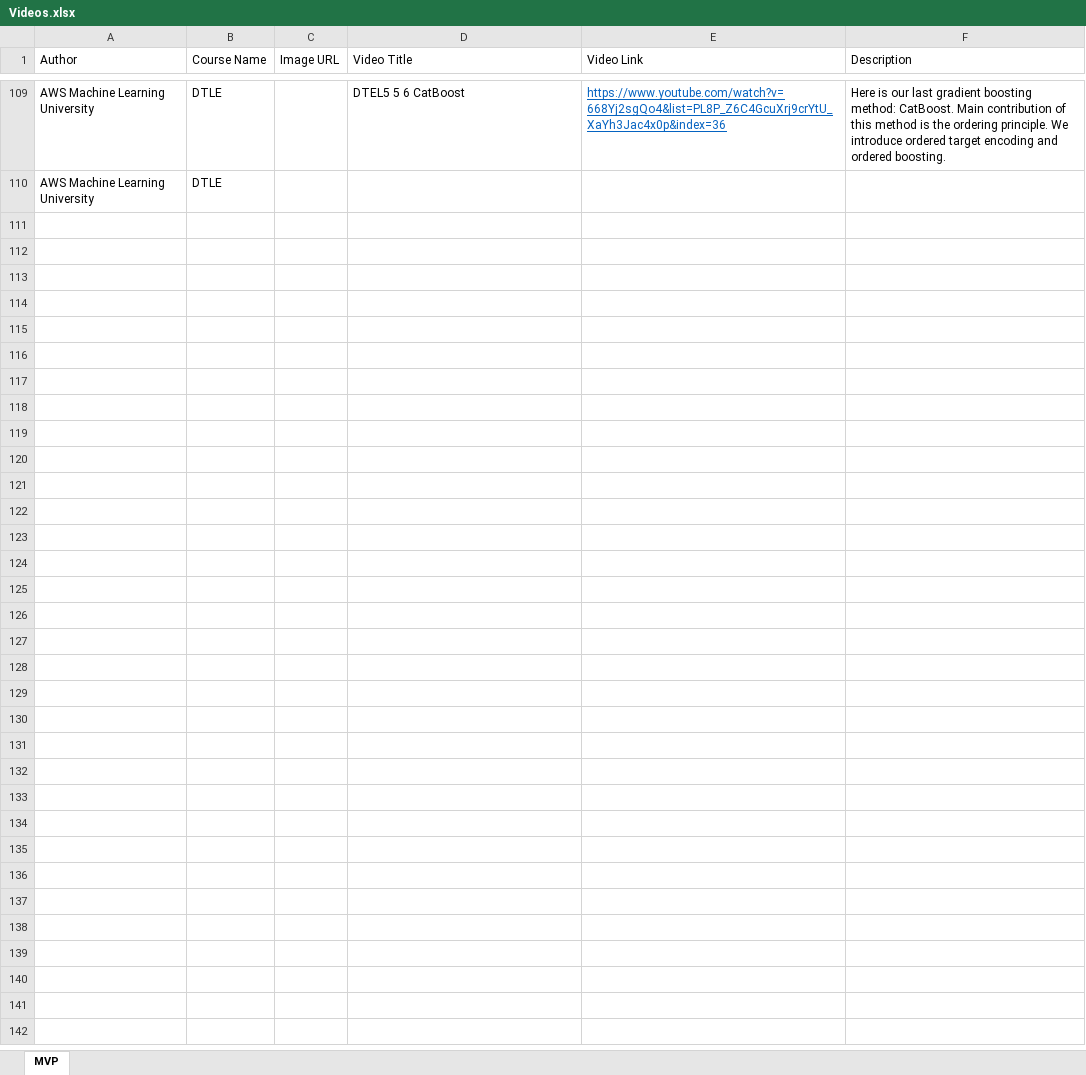
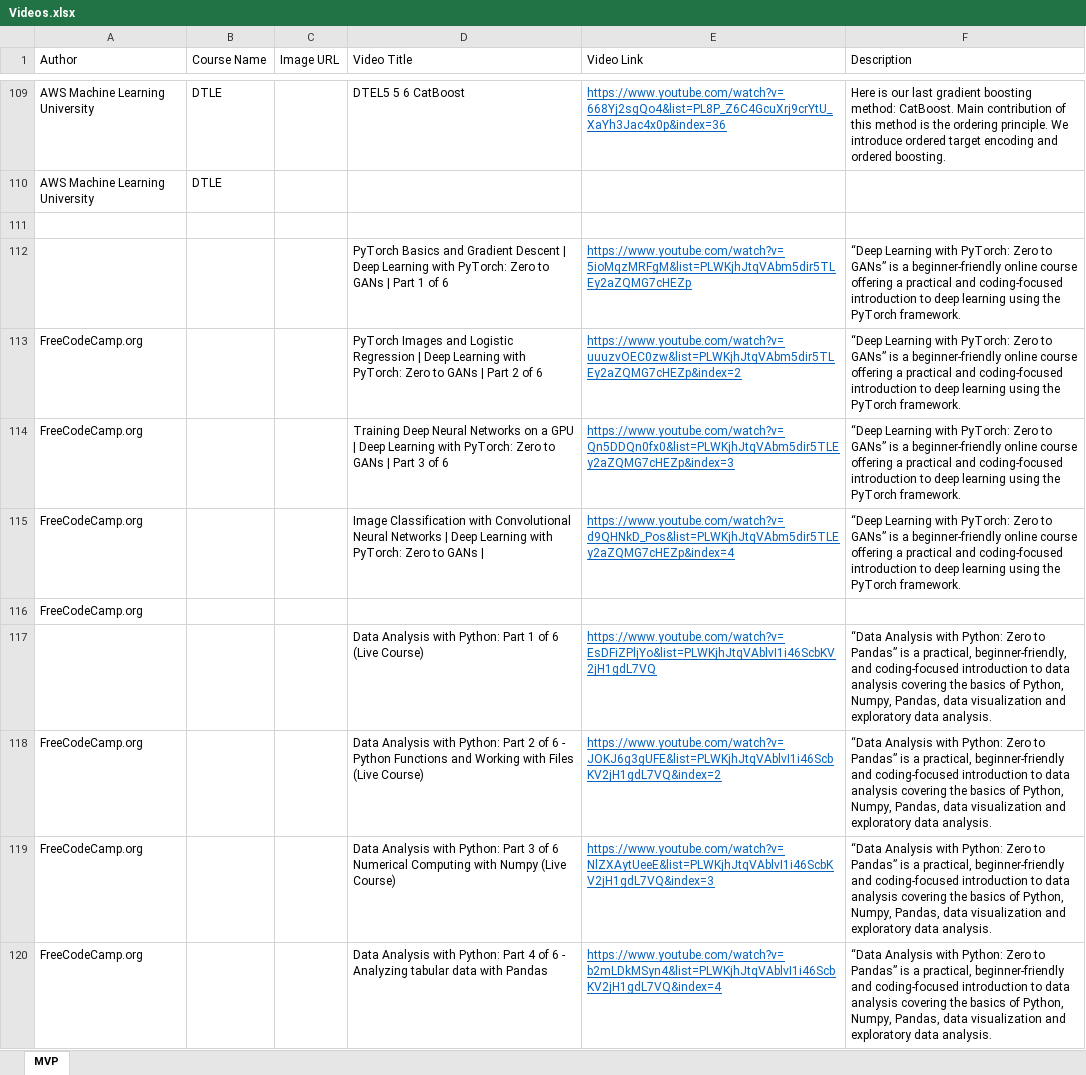
Before and after one commit to allanchua101/hau-ai-powered-lms, an Excel workbook: content/Videos.xlsx, sheet MVP, drawn as a sheet; only a part is shown, gaps mark what is left out; values as stored, in another font and other column widths than the file's, no borders; the diff covers the shown part only; the diff names each change by its address in the sheet, - before the commit and + after, or states it on an @@ line.

Commit message:
UPDATED

```diff
--- a/content/Videos.xlsx (sheet MVP)
+++ b/content/Videos.xlsx (sheet MVP)
+row 111: (empty)
+row 112:  |  |  | PyTorch Basics and Gradient Descent | Deep Learning with PyTorch: Zero to GANs | Part 1 of 6 | https://www.youtube.com/watch?v=5ioMqzMRFgM&list=PLWKjhJtqVAbm5dir5TLEy2aZQMG7cHEZp | “Deep Learning with PyTorch: Zero to GANs” is a beginner-friendly online course offering a practical and coding-focused introduction to deep learning using the PyTorch framework.
+row 113: FreeCodeCamp.org |  |  | PyTorch Images and Logistic Regression | Deep Learning with PyTorch: Zero to GANs | Part 2 of 6 | https://www.youtube.com/watch?v=uuuzvOEC0zw&list=PLWKjhJtqVAbm5dir5TLEy2aZQMG7cHEZp&index=2 | “Deep Learning with PyTorch: Zero to GANs” is a beginner-friendly online course offering a practical and coding-focused introduction to deep learning using the PyTorch framework.
+row 114: FreeCodeCamp.org |  |  | Training Deep Neural Networks on a GPU | Deep Learning with PyTorch: Zero to GANs | Part 3 of 6 | https://www.youtube.com/watch?v=Qn5DDQn0fx0&list=PLWKjhJtqVAbm5dir5TLEy2aZQMG7cHEZp&index=3 | “Deep Learning with PyTorch: Zero to GANs” is a beginner-friendly online course offering a practical and coding-focused introduction to deep learning using the PyTorch framework.
+row 115: FreeCodeCamp.org |  |  | Image Classification with Convolutional Neural Networks | Deep Learning with PyTorch: Zero to GANs | | https://www.youtube.com/watch?v=d9QHNkD_Pos&list=PLWKjhJtqVAbm5dir5TLEy2aZQMG7cHEZp&index=4 | “Deep Learning with PyTorch: Zero to GANs” is a beginner-friendly online course offering a practical and coding-focused introduction to deep learning using the PyTorch framework.
+row 116: FreeCodeCamp.org
+row 117:  |  |  | Data Analysis with Python: Part 1 of 6 (Live Course) | https://www.youtube.com/watch?v=EsDFiZPljYo&list=PLWKjhJtqVAblvI1i46ScbKV2jH1gdL7VQ | “Data Analysis with Python: Zero to Pandas” is a practical, beginner-friendly, and coding-focused introduction to data analysis covering the basics of Python, Numpy, Pandas, data visualization and exploratory data analysis.
+row 118: FreeCodeCamp.org |  |  | Data Analysis with Python: Part 2 of 6 - Python Functions and Working with Files (Live Course) | https://www.youtube.com/watch?v=JOKJ6g3gUFE&list=PLWKjhJtqVAblvI1i46ScbKV2jH1gdL7VQ&index=2 | “Data Analysis with Python: Zero to Pandas” is a practical, beginner-friendly and coding-focused introduction to data analysis covering the basics of Python, Numpy, Pandas, data visualization and exploratory data analysis.
+row 119: FreeCodeCamp.org |  |  | Data Analysis with Python: Part 3 of 6 Numerical Computing with Numpy (Live Course) | https://www.youtube.com/watch?v=NlZXAytUeeE&list=PLWKjhJtqVAblvI1i46ScbKV2jH1gdL7VQ&index=3 | “Data Analysis with Python: Zero to Pandas” is a practical, beginner-friendly and coding-focused introduction to data analysis covering the basics of Python, Numpy, Pandas, data visualization and exploratory data analysis.
+row 120: FreeCodeCamp.org |  |  | Data Analysis with Python: Part 4 of 6 - Analyzing tabular data with Pandas | https://www.youtube.com/watch?v=b2mLDkMSyn4&list=PLWKjhJtqVAblvI1i46ScbKV2jH1gdL7VQ&index=4 | “Data Analysis with Python: Zero to Pandas” is a practical, beginner-friendly and coding-focused introduction to data analysis covering the basics of Python, Numpy, Pandas, data visualization and exploratory data analysis.
```
Also changed, not shown: 33 added rows elsewhere in this sheet.
